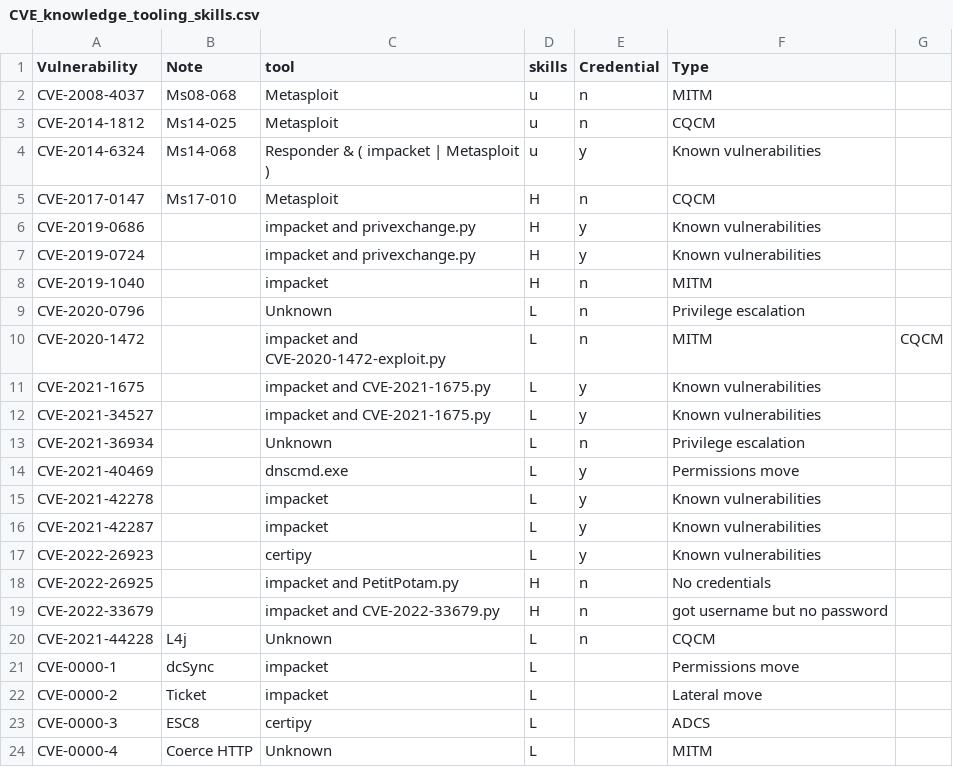
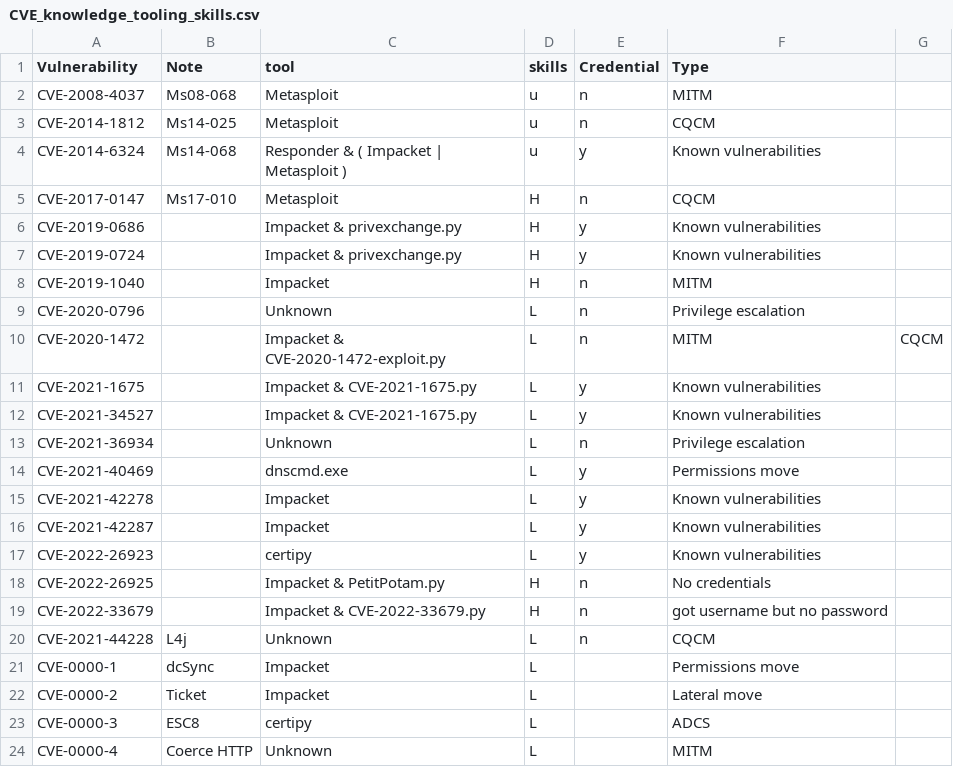
Before and after one commit to NathanaeldeLaChesnais/attacker_profiling_for_BAG_with_honeypots, a CSV file: Threat_Inteligence/CVE_knowledge_tooling_skills.csv, drawn as a sheet.

Commit message:
Le tools layer passe en récursif

```diff
--- a/Threat_Inteligence/CVE_knowledge_tooling_skills.csv
+++ b/Threat_Inteligence/CVE_knowledge_tooling_skills.csv
@@ -3,21 +3,21 @@ CVE-2008-4037,Ms08-068,Metasploit,u,n,MITM,
 CVE-2014-1812,Ms14-025,Metasploit,u,n,CQCM,
-CVE-2014-6324,Ms14-068,Responder & ( impacket | Metasploit ),u,y,Known vulnerabilities,
+CVE-2014-6324,Ms14-068,Responder & ( Impacket | Metasploit ),u,y,Known vulnerabilities,
 CVE-2017-0147,Ms17-010,Metasploit,H,n,CQCM,
-CVE-2019-0686,,impacket and privexchange.py,H,y,Known vulnerabilities,
-CVE-2019-0724,,impacket and privexchange.py,H,y,Known vulnerabilities,
-CVE-2019-1040,,impacket,H,n,MITM,
+CVE-2019-0686,,Impacket & privexchange.py,H,y,Known vulnerabilities,
+CVE-2019-0724,,Impacket & privexchange.py,H,y,Known vulnerabilities,
+CVE-2019-1040,,Impacket,H,n,MITM,
 CVE-2020-0796,,Unknown,L,n,Privilege escalation,
-CVE-2020-1472,,impacket and CVE-2020-1472-exploit.py,L,n,MITM,CQCM
-CVE-2021-1675,,impacket and CVE-2021-1675.py,L,y,Known vulnerabilities,
-CVE-2021-34527,,impacket and CVE-2021-1675.py,L,y,Known vulnerabilities,
+CVE-2020-1472,,Impacket & CVE-2020-1472-exploit.py,L,n,MITM,CQCM
+CVE-2021-1675,,Impacket & CVE-2021-1675.py,L,y,Known vulnerabilities,
+CVE-2021-34527,,Impacket & CVE-2021-1675.py,L,y,Known vulnerabilities,
 CVE-2021-36934,,Unknown,L,n,Privilege escalation,
 CVE-2021-40469,,dnscmd.exe,L,y,Permissions move,
-CVE-2021-42278,,impacket,L,y,Known vulnerabilities,
-CVE-2021-42287,,impacket,L,y,Known vulnerabilities,
+CVE-2021-42278,,Impacket,L,y,Known vulnerabilities,
+CVE-2021-42287,,Impacket,L,y,Known vulnerabilities,
 CVE-2022-26923,,certipy,L,y,Known vulnerabilities,
-CVE-2022-26925,,impacket and PetitPotam.py,H,n,No credentials,
-CVE-2022-33679,,impacket and CVE-2022-33679.py,H,n,got username but no password,
+CVE-2022-26925,,Impacket & PetitPotam.py,H,n,No credentials,
+CVE-2022-33679,,Impacket & CVE-2022-33679.py,H,n,got username but no password,
 CVE-2021-44228,L4j,Unknown,L,n,CQCM,
-CVE-0000-1,dcSync,impacket,L,,Permissions move,
-CVE-0000-2,Ticket,impacket,L,,Lateral move,
+CVE-0000-1,dcSync,Impacket,L,,Permissions move,
+CVE-0000-2,Ticket,Impacket,L,,Lateral move,
 CVE-0000-3,ESC8,certipy,L,,ADCS,
```
Also changed, not shown: 9 other files.
